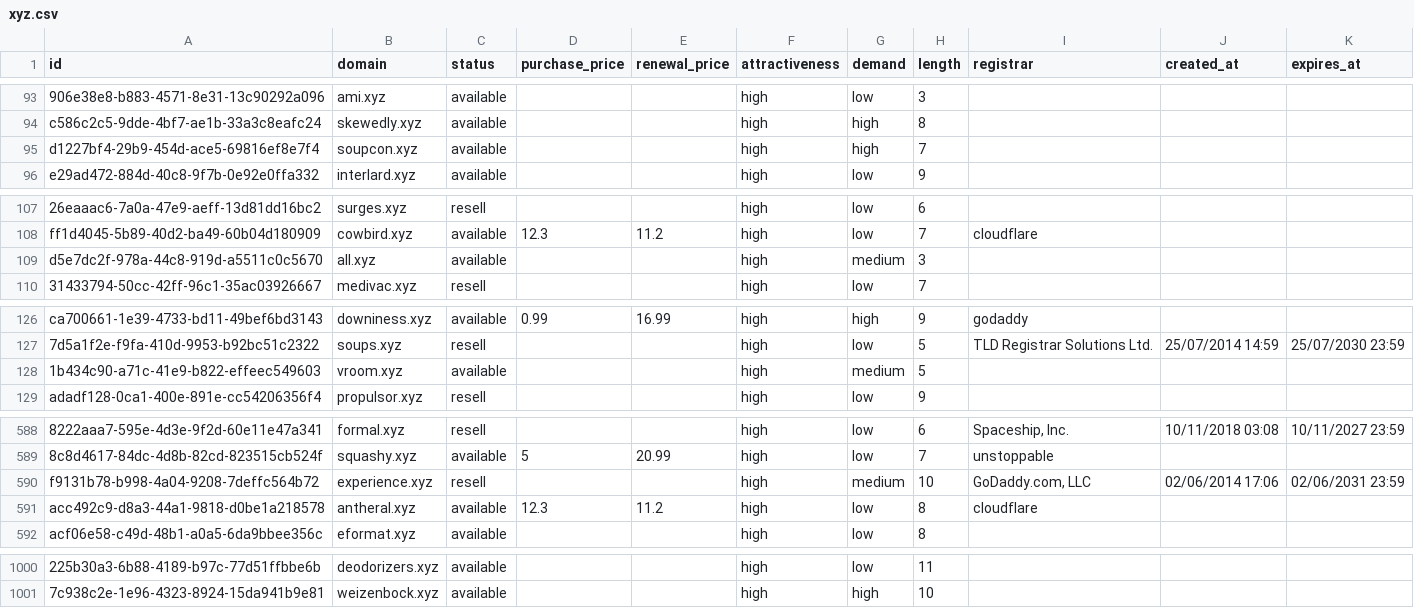
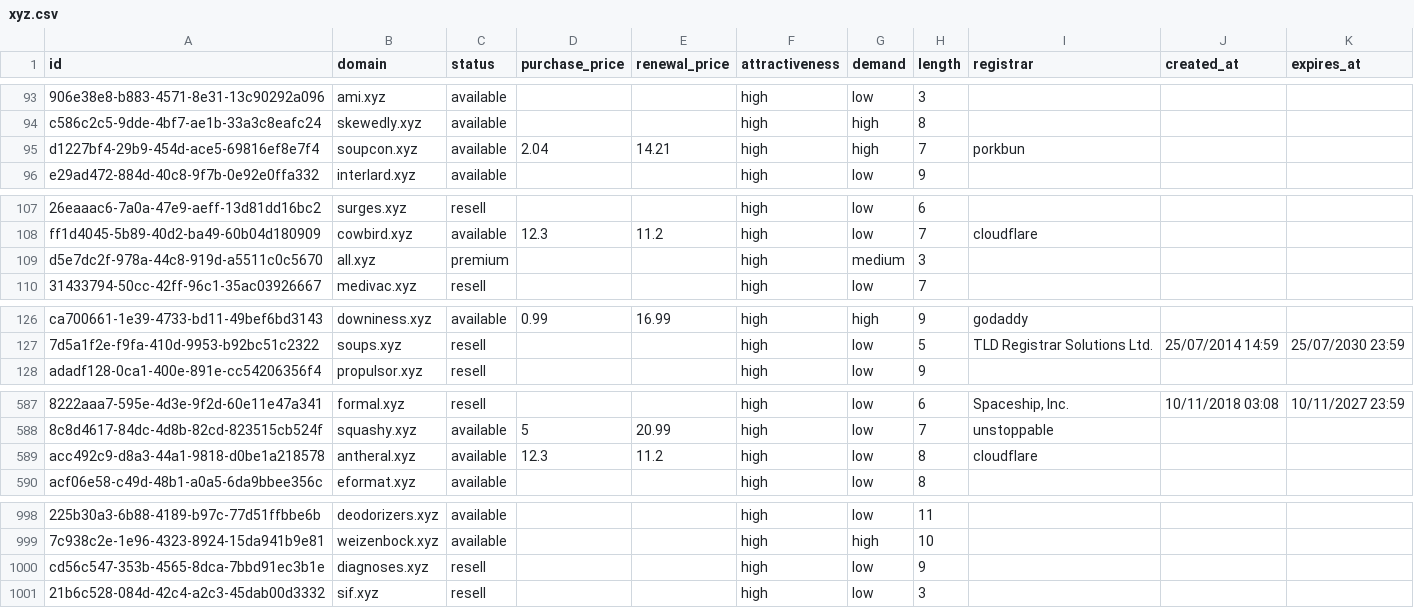
Before and after one commit to UniqueDomains/xyz-oneword-domains, a CSV file: xyz.csv, drawn as a sheet; only a part is shown, gaps mark what is left out; removed rows and columns are numbered as before the commit, all else as after; the diff names each change by its address in the sheet, - before the commit and + after, or states it on an @@ line.

Commit message:
Domains update

```diff
--- a/xyz.csv
+++ b/xyz.csv
-D95 (purchase_price): (empty)
+D95 (purchase_price): 2.04
-E95 (renewal_price): (empty)
+E95 (renewal_price): 14.21
-I95 (registrar): (empty)
+I95 (registrar): porkbun
-C109 (status): available
+C109 (status): premium
-row 128: 1b434c90-a71c-41e9-b822-effeec549603 | vroom.xyz | available |  |  | high | medium | 5
-row 590: f9131b78-b998-4a04-9208-7deffc564b72 | experience.xyz | resell |  |  | high | medium | 10 | GoDaddy.com, LLC | 02/06/2014 17:06 | 02/06/2031 23:59
+row 1000: cd56c547-353b-4565-8dca-7bbd91ec3b1e | diagnoses.xyz | resell |  |  | high | low | 9
+row 1001: 21b6c528-084d-42c4-a2c3-45dab00d3332 | sif.xyz | resell |  |  | high | low | 3
```
Also changed, not shown: 1 other file.
